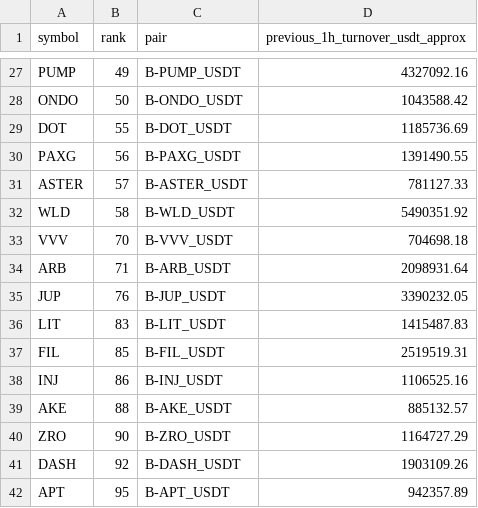
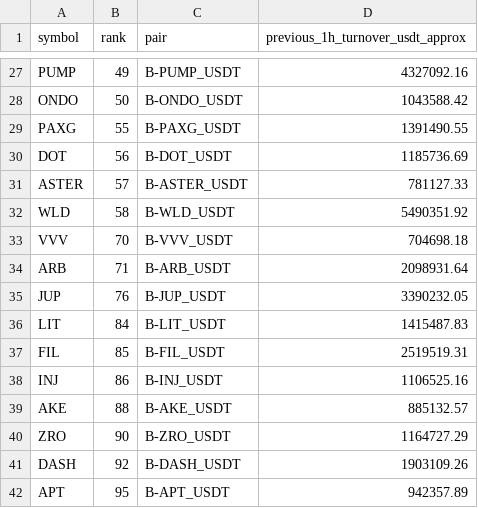
Before and after one commit to jharajesh1210/Guruji, a CSV file: TOP100_CRIPTO_AMC_POC_NEWS_IMPACT_universe.csv, drawn as a sheet; only a part is shown, gaps mark what is left out.

```diff
--- a/TOP100_CRIPTO_AMC_POC_NEWS_IMPACT_universe.csv
+++ b/TOP100_CRIPTO_AMC_POC_NEWS_IMPACT_universe.csv
@@ -28,4 +28,4 @@ PUMP,49,B-PUMP_USDT,4327092.16
 ONDO,50,B-ONDO_USDT,1043588.42
-DOT,55,B-DOT_USDT,1185736.69
-PAXG,56,B-PAXG_USDT,1391490.55
+PAXG,55,B-PAXG_USDT,1391490.55
+DOT,56,B-DOT_USDT,1185736.69
 ASTER,57,B-ASTER_USDT,781127.33
@@ -35,3 +35,3 @@ ARB,71,B-ARB_USDT,2098931.64
 JUP,76,B-JUP_USDT,3390232.05
-LIT,83,B-LIT_USDT,1415487.83
+LIT,84,B-LIT_USDT,1415487.83
 FIL,85,B-FIL_USDT,2519519.31
```
Also changed, not shown: 1 other file.
